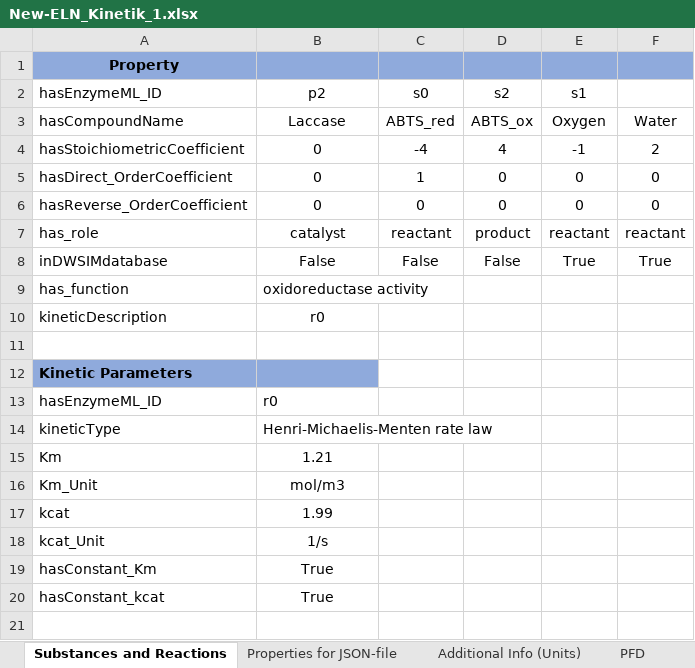
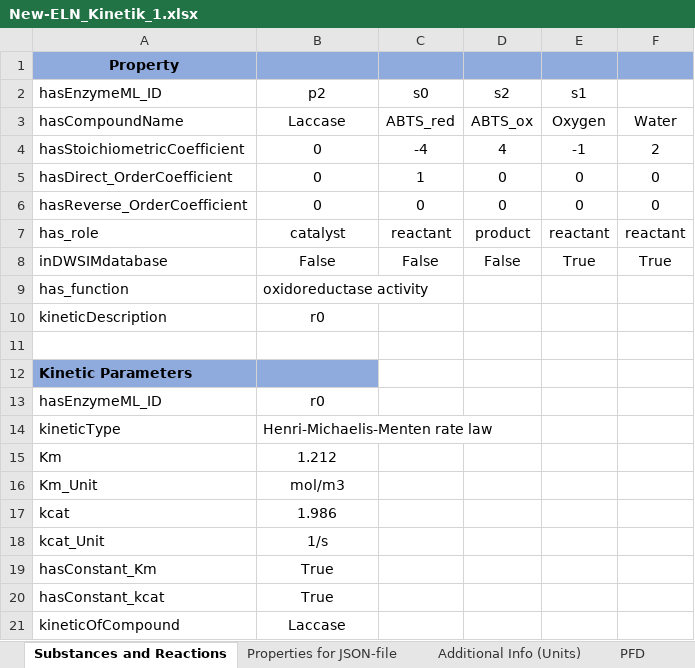
Before and after one commit to TUDoAD/Abschlussarbeiten_Behr, an Excel workbook: Abbaspour/ELNs/New-ELN_Kinetik_1.xlsx, sheet Substances and Reactions, drawn as a sheet; values as stored, in another font and other column widths than the file's, no borders; the diff names each change by its address in the sheet, - before the commit and + after, or states it on an @@ line.

```diff
--- a/Abbaspour/ELNs/New-ELN_Kinetik_1.xlsx (sheet Substances and Reactions)
+++ b/Abbaspour/ELNs/New-ELN_Kinetik_1.xlsx (sheet Substances and Reactions)
-B13 alignment: left
+B13 alignment: center
-B15: 1.21
+B15: 1.212
-B17: 1.99
+B17: 1.986
+row 21: kineticOfCompound | Laccase
```
Also changed, not shown: Abbaspour/ELNs/EnzymeML_Template_18-8-2021_KR.xlsm, 3 other files.
